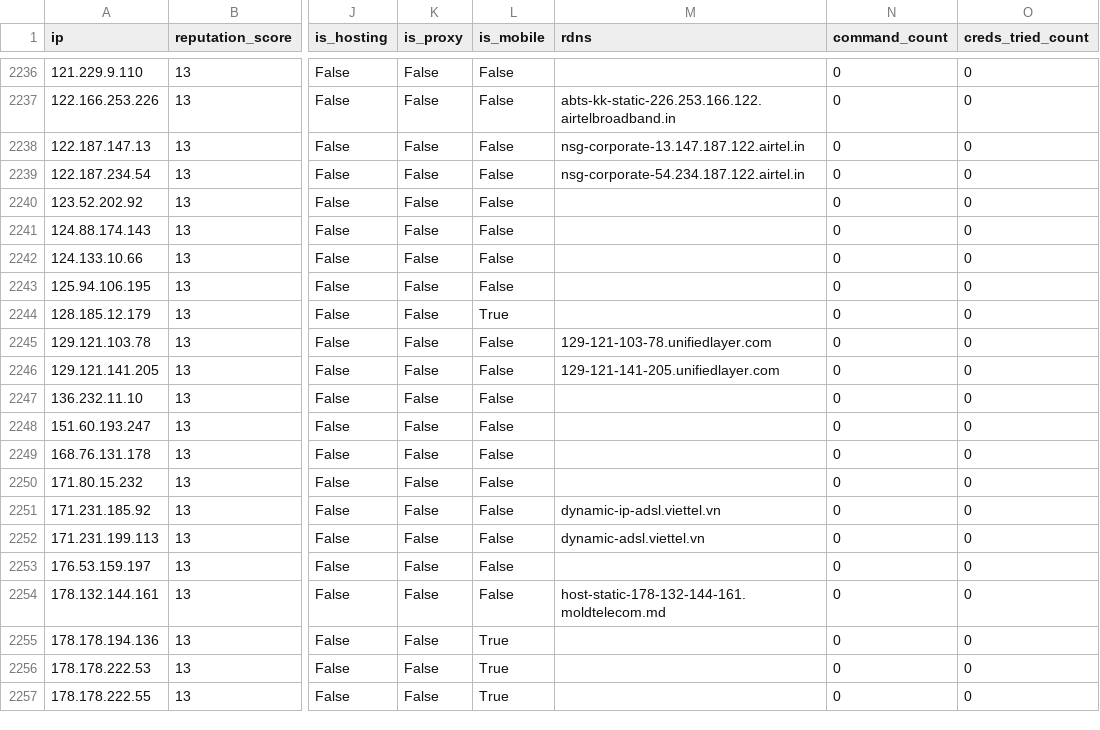
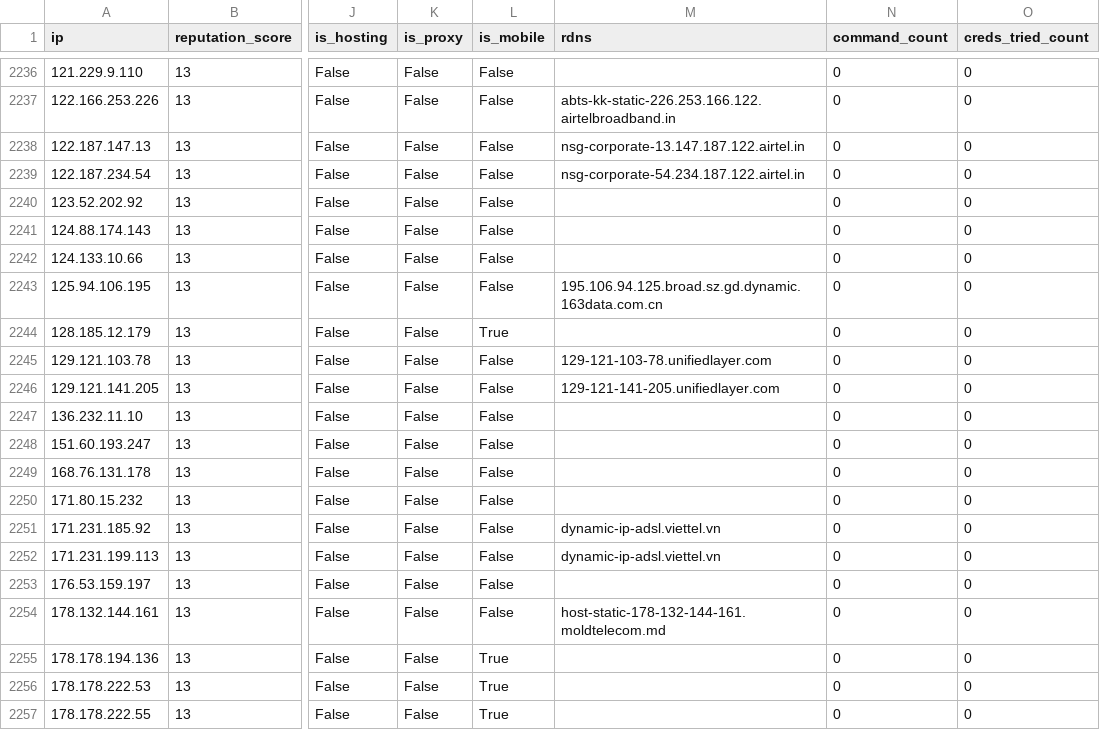
Before and after one commit to AndrewGoloida/threat-ledger, a CSV file: reputation.csv, drawn as a sheet; only a part is shown, gaps mark what is left out; the diff covers the shown part only; the diff names each change by its address in the sheet, - before the commit and + after, or states it on an @@ line.

```diff
--- a/reputation.csv
+++ b/reputation.csv
-M2243 (rdns): (empty)
+M2243 (rdns): 195.106.94.125.broad.sz.gd.dynamic.163data.com.cn
-M2252 (rdns): dynamic-adsl.viettel.vn
+M2252 (rdns): dynamic-ip-adsl.viettel.vn
```
Also changed, not shown: 1 added row and 9 edited cells elsewhere in this file, 3 other files.
